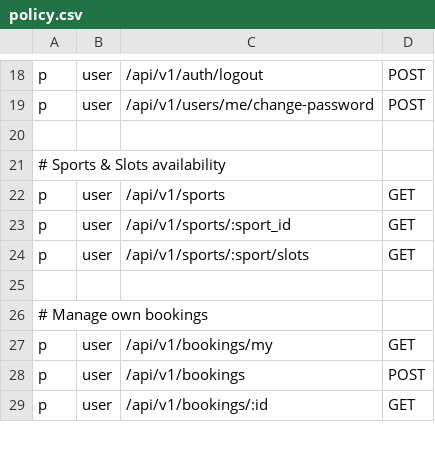
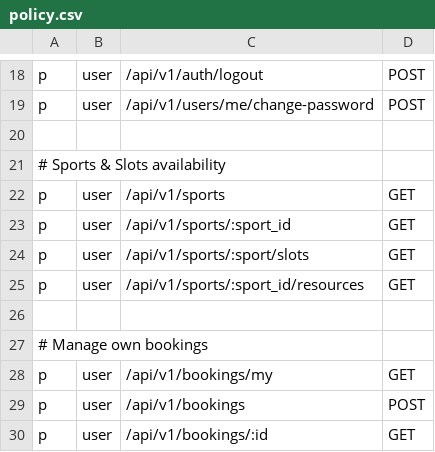
Before and after one commit to tbi-wtag/backend, a CSV file: app/auth/policy.csv, drawn as a sheet; only a part is shown, gaps mark what is left out; the diff names each change by its address in the sheet, - before the commit and + after, or states it on an @@ line.

Commit message:
Sport resources added

```diff
--- a/app/auth/policy.csv
+++ b/app/auth/policy.csv
+row 25: p | user | /api/v1/sports/:sport_id/resources | GET
```
Also changed, not shown: 7 other files.
